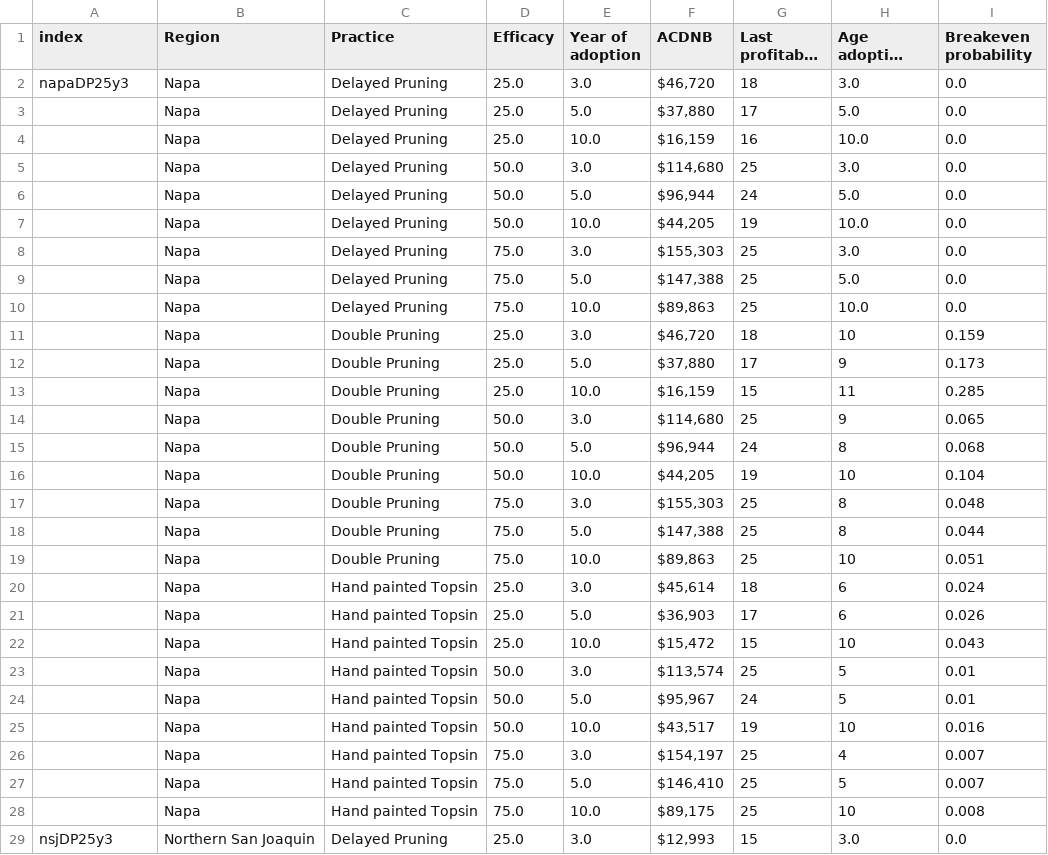
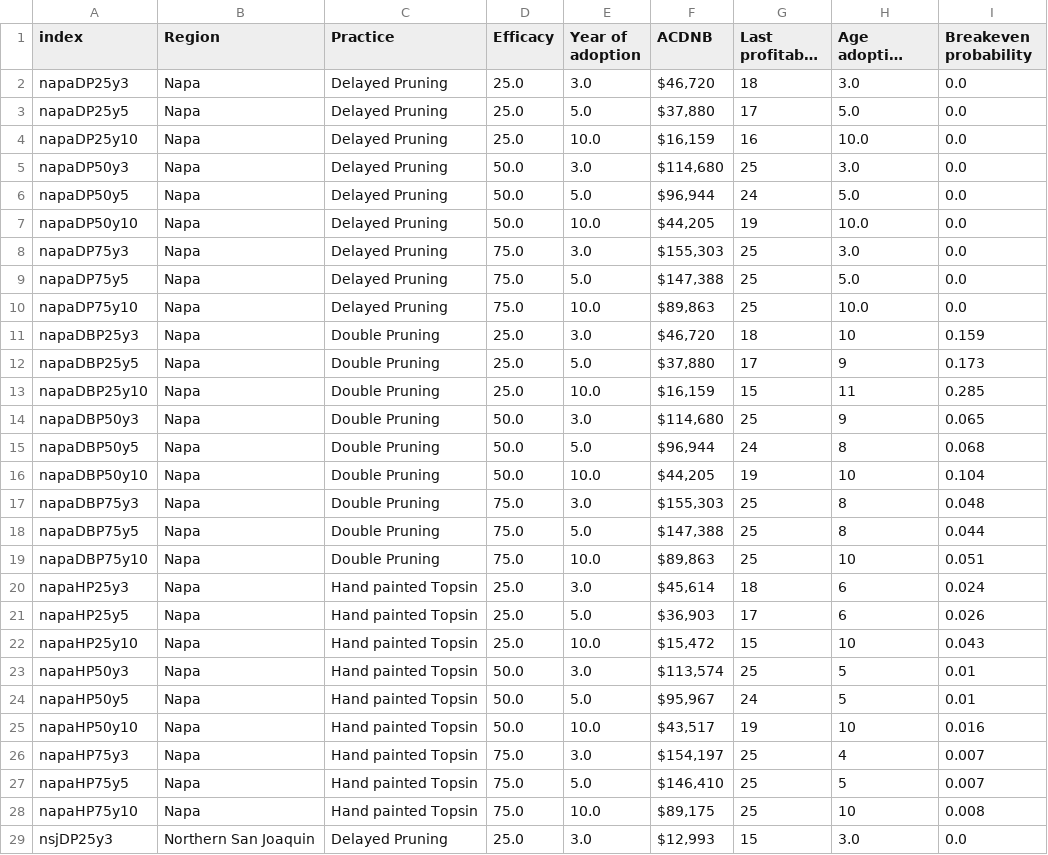
Before and after one commit to maxnorton/kaplan-interactive, a TSV file: scenario-presets.tsv, drawn as a sheet; only a part is shown; long unchanged cells end in …; the diff covers the shown part only; the diff names each change by its address in the sheet, - before the commit and + after, or states it on an @@ line.

Commit message:
fill out index col in scenario-presets

```diff
--- a/scenario-presets.tsv
+++ b/scenario-presets.tsv
-A3 (index): (empty)
+A3 (index): napaDP25y5
-A4 (index): (empty)
+A4 (index): napaDP25y10
-A5 (index): (empty)
+A5 (index): napaDP50y3
-A6 (index): (empty)
+A6 (index): napaDP50y5
-A7 (index): (empty)
+A7 (index): napaDP50y10
-A8 (index): (empty)
+A8 (index): napaDP75y3
-A9 (index): (empty)
+A9 (index): napaDP75y5
-A10 (index): (empty)
+A10 (index): napaDP75y10
-A11 (index): (empty)
+A11 (index): napaDBP25y3
-A12 (index): (empty)
+A12 (index): napaDBP25y5
-A13 (index): (empty)
+A13 (index): napaDBP25y10
-A14 (index): (empty)
+A14 (index): napaDBP50y3
-A15 (index): (empty)
+A15 (index): napaDBP50y5
-A16 (index): (empty)
+A16 (index): napaDBP50y10
-A17 (index): (empty)
+A17 (index): napaDBP75y3
-A18 (index): (empty)
+A18 (index): napaDBP75y5
-A19 (index): (empty)
+A19 (index): napaDBP75y10
-A20 (index): (empty)
+A20 (index): napaHP25y3
-A21 (index): (empty)
+A21 (index): napaHP25y5
-A22 (index): (empty)
+A22 (index): napaHP25y10
-A23 (index): (empty)
+A23 (index): napaHP50y3
-A24 (index): (empty)
+A24 (index): napaHP50y5
-A25 (index): (empty)
+A25 (index): napaHP50y10
-A26 (index): (empty)
+A26 (index): napaHP75y3
-A27 (index): (empty)
+A27 (index): napaHP75y5
-A28 (index): (empty)
+A28 (index): napaHP75y10
```
Also changed, not shown: 108 edited cells elsewhere in this file.
